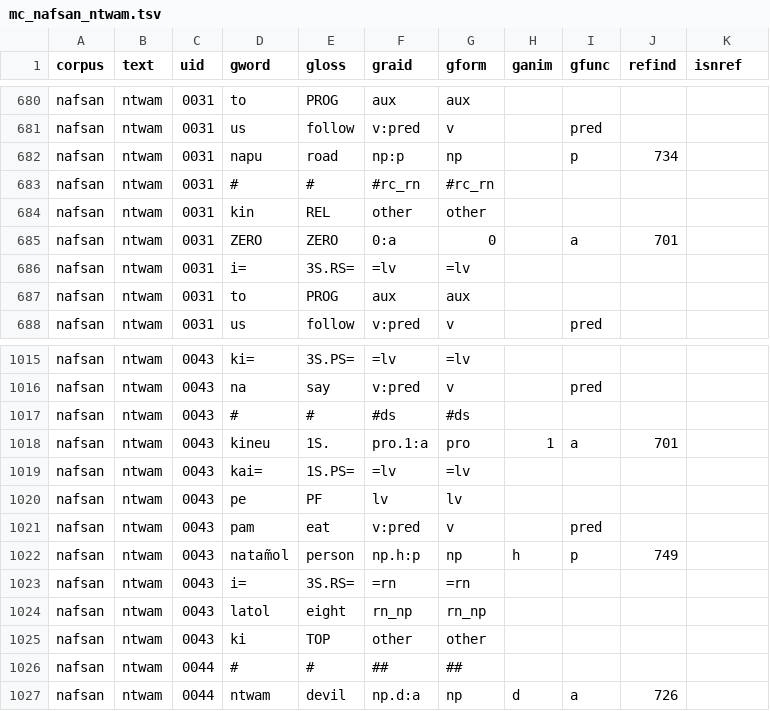
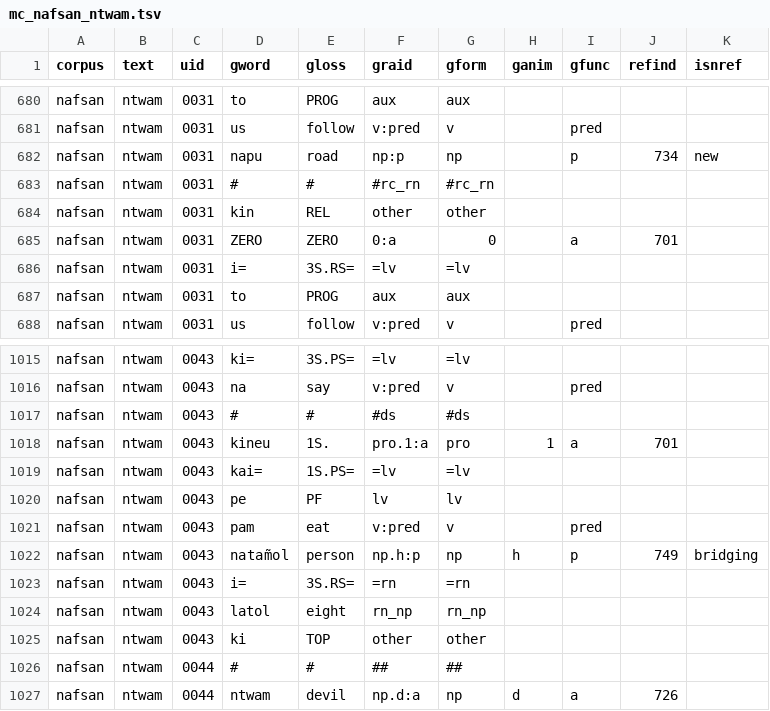
Before and after one commit to Multi-CAST/mcnafsan, a TSV file: cldf/media/mc_nafsan_ntwam.tsv, drawn as a sheet; only a part is shown, gaps mark what is left out.

```diff
--- a/cldf/media/mc_nafsan_ntwam.tsv
+++ b/cldf/media/mc_nafsan_ntwam.tsv
@@ -681,3 +681,3 @@ nafsan	ntwam	0031	to	PROG	aux	aux
 nafsan	ntwam	0031	us	follow	v:pred	v		pred		
-nafsan	ntwam	0031	napu	road	np:p	np		p	734	
+nafsan	ntwam	0031	napu	road	np:p	np		p	734	new
 nafsan	ntwam	0031	#	#	#rc_rn	#rc_rn				
@@ -1021,3 +1021,3 @@ nafsan	ntwam	0043	pe	PF	lv	lv
 nafsan	ntwam	0043	pam	eat	v:pred	v		pred		
-nafsan	ntwam	0043	natam̃ol	person	np.h:p	np	h	p	749	
+nafsan	ntwam	0043	natam̃ol	person	np.h:p	np	h	p	749	bridging
 nafsan	ntwam	0043	i=	3S.RS=	=rn	=rn				
```
Also changed, not shown: cldf/media.csv, cldf/media/mc_nafsan_lelep.tsv, 26 other files.
